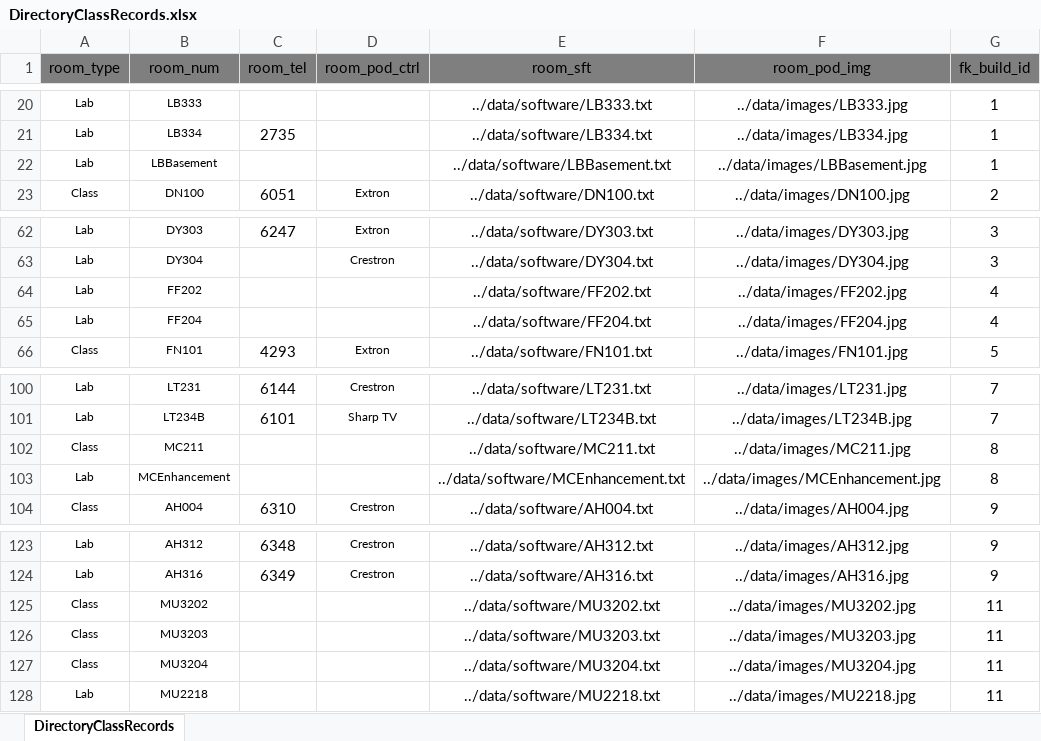
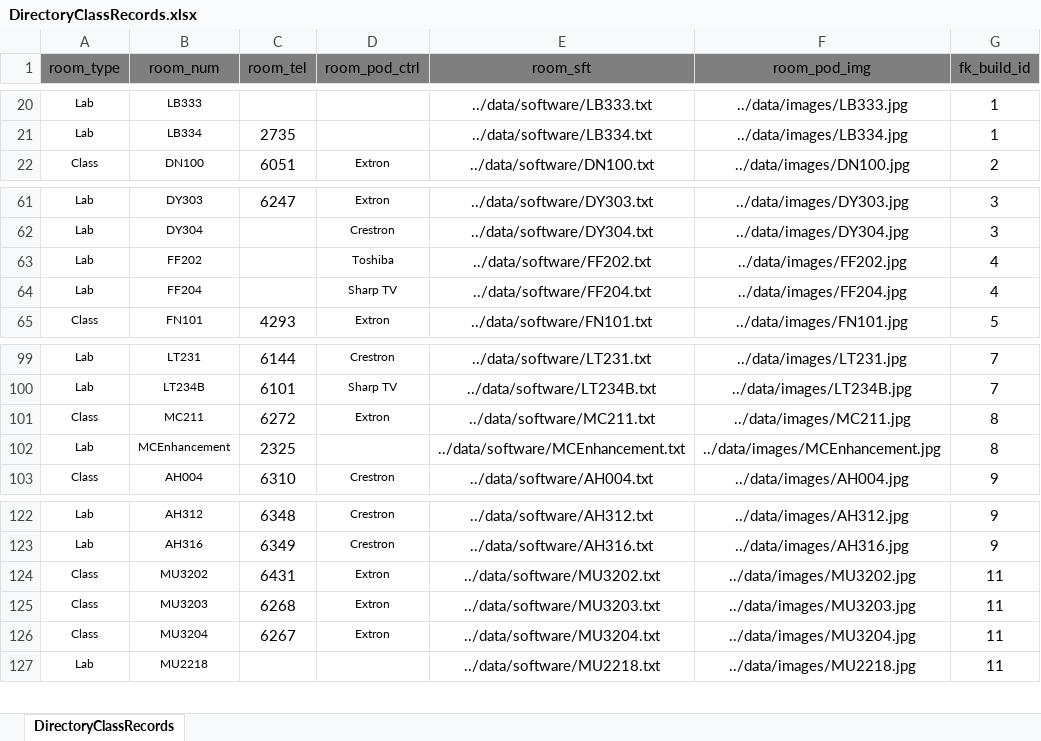
Before and after one commit to dgisolfi/MaristClassroomDirectory, an Excel workbook: data/DirectoryClassRecords.xlsx, sheet DirectoryClassRecords, drawn as a sheet; only a part is shown, gaps mark what is left out; values as stored, in another font and other column widths than the file's, no borders; removed rows and columns are numbered as before the commit, all else as after; the diff names each change by its address in the sheet, - before the commit and + after, or states it on an @@ line.

Commit message:
Finished gathering data

```diff
--- a/data/DirectoryClassRecords.xlsx (sheet DirectoryClassRecords)
+++ b/data/DirectoryClassRecords.xlsx (sheet DirectoryClassRecords)
-row 22: Lab | LBBasement |  |  | ../data/software/LBBasement.txt | ../data/images/LBBasement.jpg | 1
-D63 (room_pod_ctrl): (empty)
+D63 (room_pod_ctrl): Toshiba
-D64 (room_pod_ctrl): (empty)
+D64 (room_pod_ctrl): Sharp TV
-C101 (room_tel): (empty)
+C101 (room_tel): 6272
-D101 (room_pod_ctrl): (empty)
+D101 (room_pod_ctrl): Extron
-C102 (room_tel): (empty)
+C102 (room_tel): 2325
-C124 (room_tel): (empty)
+C124 (room_tel): 6431
-D124:D126 (room_pod_ctrl): (empty)
+D124:D126 (room_pod_ctrl): Extron
-C125 (room_tel): (empty)
+C125 (room_tel): 6268
-C126 (room_tel): (empty)
+C126 (room_tel): 6267
```
Also changed, not shown: 2 other files.
